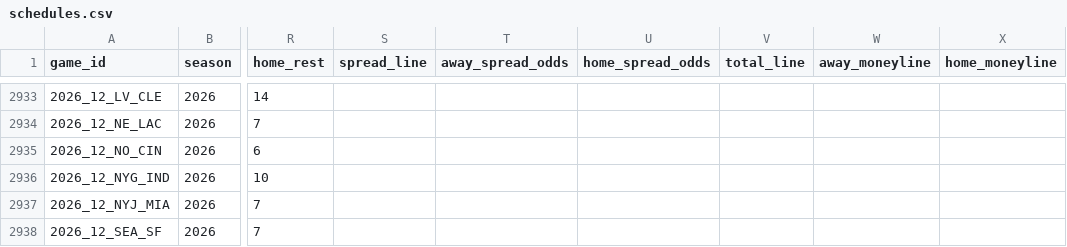
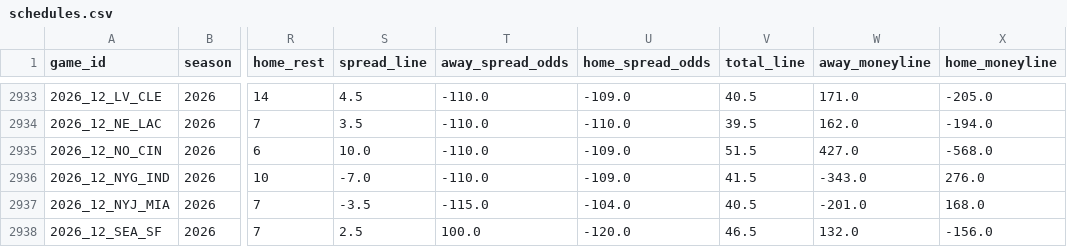
Before and after one commit to jack-more/MORELLOSIMS, a CSV file: nfl_pipeline/data/schedules.csv, drawn as a sheet; only a part is shown, gaps mark what is left out; the diff covers the shown part only; the diff names each change by its address in the sheet, - before the commit and + after, or states it on an @@ line.

```diff
--- a/nfl_pipeline/data/schedules.csv
+++ b/nfl_pipeline/data/schedules.csv
-S2933 (spread_line): (empty)
+S2933 (spread_line): 4.5
-T2933:T2936 (away_spread_odds): (empty)
+T2933:T2936 (away_spread_odds): -110.0
-U2933 (home_spread_odds): (empty)
+U2933 (home_spread_odds): -109.0
-V2933 (total_line): (empty)
+V2933 (total_line): 40.5
-W2933 (away_moneyline): (empty)
+W2933 (away_moneyline): 171.0
-X2933 (home_moneyline): (empty)
+X2933 (home_moneyline): -205.0
-S2934 (spread_line): (empty)
+S2934 (spread_line): 3.5
-U2934 (home_spread_odds): (empty)
+U2934 (home_spread_odds): -110.0
-V2934 (total_line): (empty)
+V2934 (total_line): 39.5
-W2934 (away_moneyline): (empty)
+W2934 (away_moneyline): 162.0
-X2934 (home_moneyline): (empty)
+X2934 (home_moneyline): -194.0
-S2935 (spread_line): (empty)
+S2935 (spread_line): 10.0
-U2935:U2936 (home_spread_odds): (empty)
+U2935:U2936 (home_spread_odds): -109.0
-V2935 (total_line): (empty)
+V2935 (total_line): 51.5
-W2935 (away_moneyline): (empty)
+W2935 (away_moneyline): 427.0
-X2935 (home_moneyline): (empty)
+X2935 (home_moneyline): -568.0
-S2936 (spread_line): (empty)
+S2936 (spread_line): -7.0
-V2936 (total_line): (empty)
+V2936 (total_line): 41.5
-W2936 (away_moneyline): (empty)
+W2936 (away_moneyline): -343.0
-X2936 (home_moneyline): (empty)
+X2936 (home_moneyline): 276.0
-S2937 (spread_line): (empty)
+S2937 (spread_line): -3.5
-T2937 (away_spread_odds): (empty)
+T2937 (away_spread_odds): -115.0
-U2937 (home_spread_odds): (empty)
+U2937 (home_spread_odds): -104.0
-V2937 (total_line): (empty)
+V2937 (total_line): 40.5
-W2937 (away_moneyline): (empty)
+W2937 (away_moneyline): -201.0
-X2937 (home_moneyline): (empty)
+X2937 (home_moneyline): 168.0
-S2938 (spread_line): (empty)
+S2938 (spread_line): 2.5
-T2938 (away_spread_odds): (empty)
+T2938 (away_spread_odds): 100.0
-U2938 (home_spread_odds): (empty)
+U2938 (home_spread_odds): -120.0
-V2938 (total_line): (empty)
+V2938 (total_line): 46.5
-W2938 (away_moneyline): (empty)
+W2938 (away_moneyline): 132.0
-X2938 (home_moneyline): (empty)
+X2938 (home_moneyline): -156.0
```
Also changed, not shown: 76 edited cells elsewhere in this file, nfl_pipeline/data/espn_lines.csv, nfl_pipeline/data/qb_games.csv, 2 other files.
